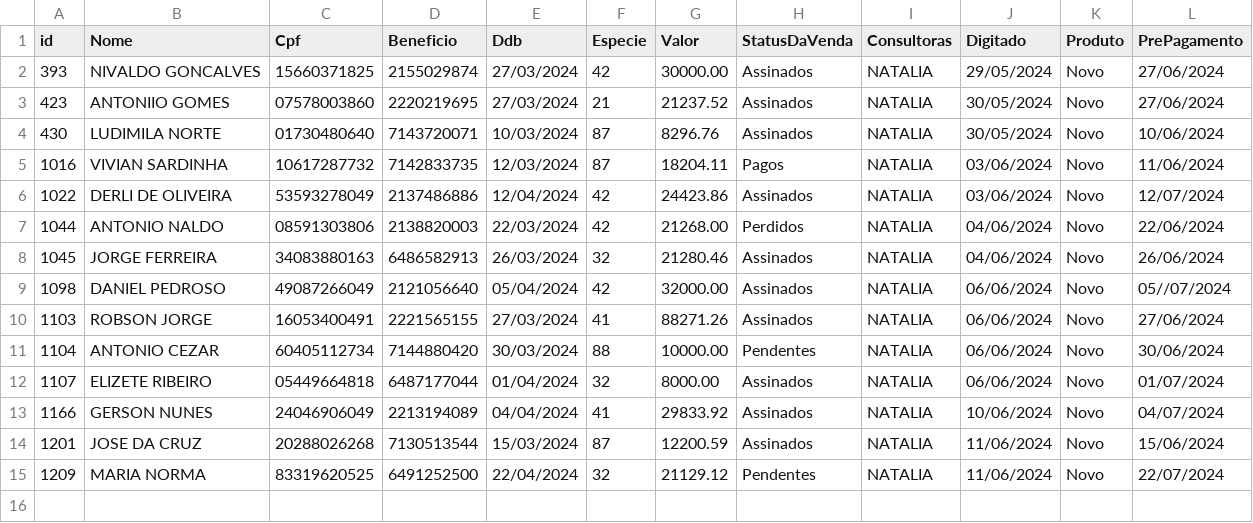
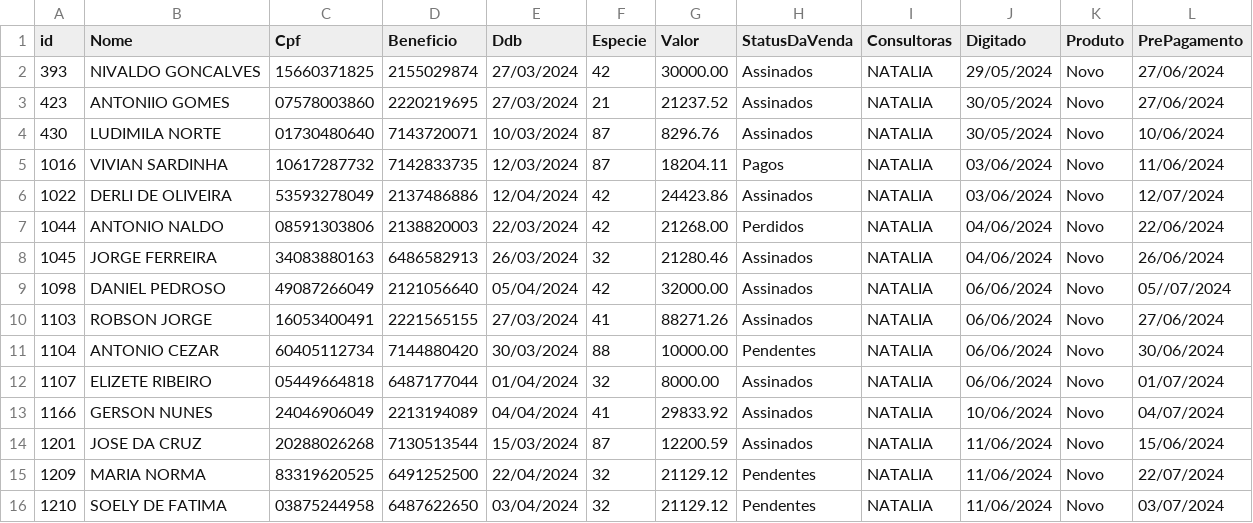
Before and after one commit to sousas2ds/clientes, a CSV file: clientes-natalia.csv, drawn as a sheet.

Commit message:
Atualizando clientes-natalia.csv

```diff
--- a/clientes-natalia.csv
+++ b/clientes-natalia.csv
@@ -15 +15,2 @@ id;Nome;Cpf;Beneficio;Ddb;Especie;Valor;StatusDaVenda;Consultoras;Digitado;Produ
 1209;MARIA NORMA;83319620525;6491252500;22/04/2024;32;21129.12;Pendentes;NATALIA;11/06/2024;Novo;22/07/2024
+1210;SOELY DE FATIMA;03875244958;6487622650;03/04/2024;32;21129.12;Pendentes;NATALIA;11/06/2024;Novo;03/07/2024
```
